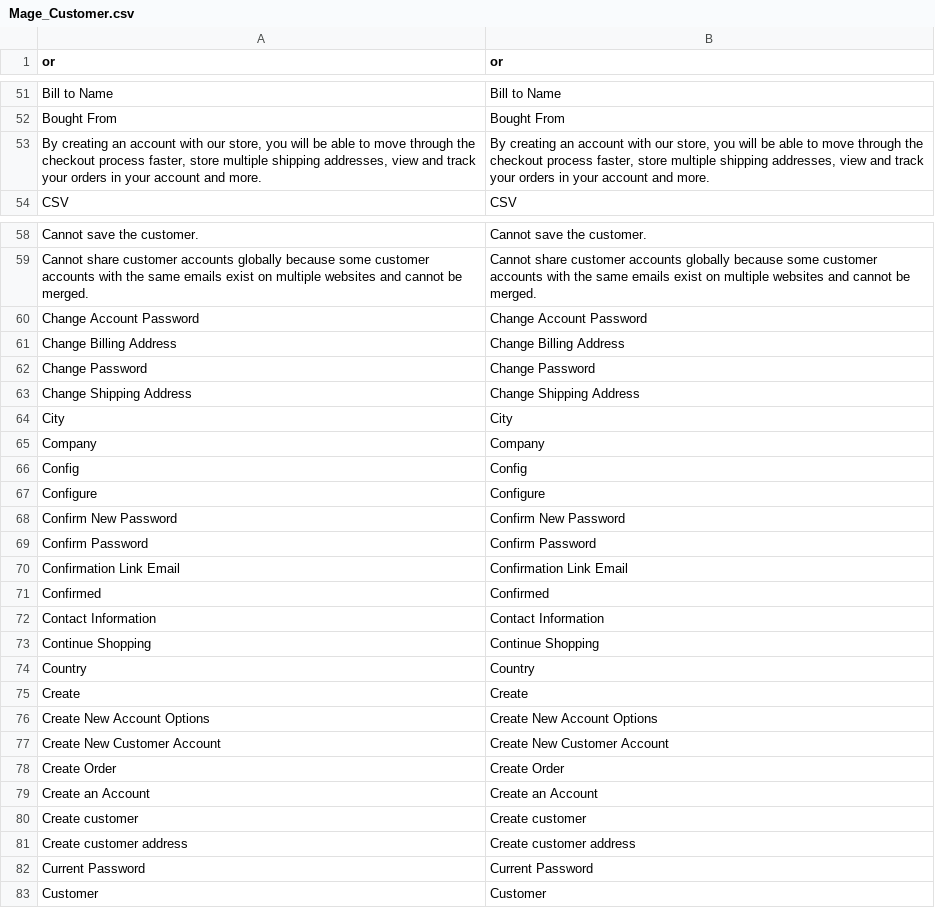
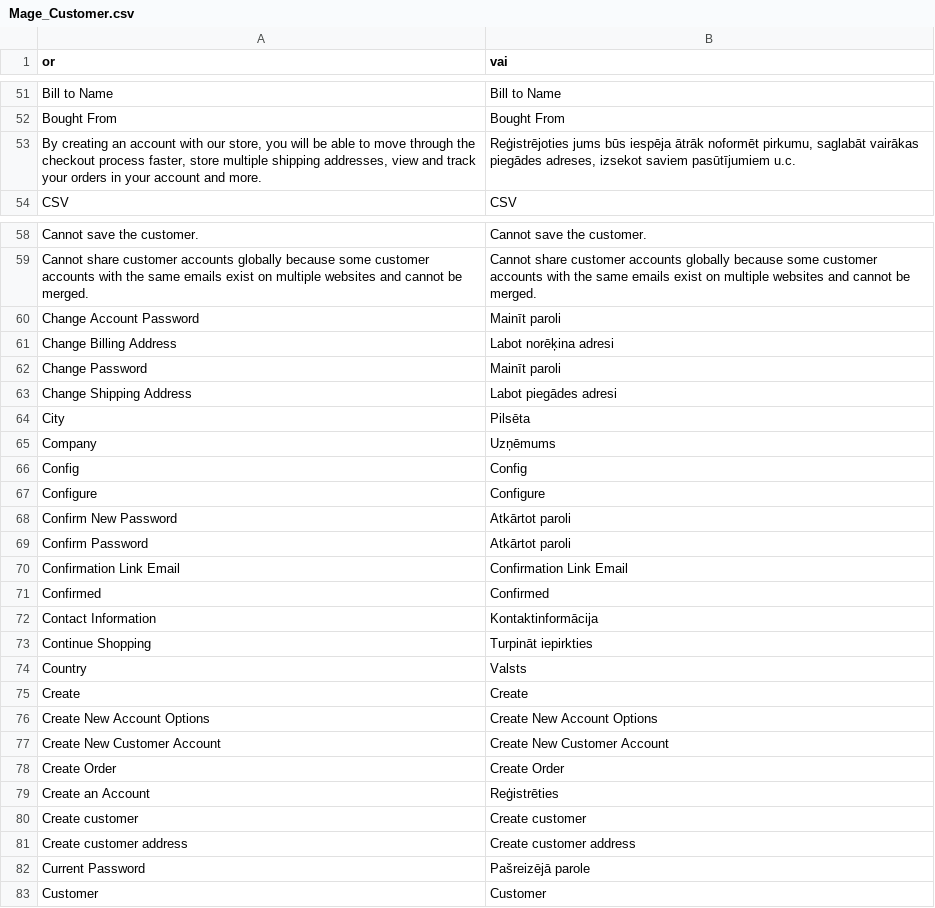
Before and after one commit to LuxTechnology/Magento-lv_LV, a CSV file: app/locale/lv_LV/Mage_Customer.csv, drawn as a sheet; only a part is shown, gaps mark what is left out; the diff covers the shown part only.

Commit message:
Update Mage_Customer.csv

```diff
--- a/app/locale/lv_LV/Mage_Customer.csv
+++ b/app/locale/lv_LV/Mage_Customer.csv
@@ -1 +1 @@
-" or "," or "
+" or "," vai "
@@ -52,3 +52,3 @@
 "Bought From","Bought From"
-"By creating an account with our store, you will be able to move through the checkout process faster, store multiple shipping addresses, view and track your orders in your account and more.","By creating an account with our store, you will be able to move through the checkout process faster, store multiple shipping addresses, view and track your orders in your account and more."
+"By creating an account with our store, you will be able to move through the checkout process faster, store multiple shipping addresses, view and track your orders in your account and more.","Reģistrējoties jums būs iespēja ātrāk noformēt pirkumu, saglabāt vairākas piegādes adreses, izsekot saviem pasūtījumiem u.c."
 "CSV","CSV"
@@ -59,17 +59,17 @@
 "Cannot share customer accounts globally because some customer accounts with the same emails exist on multiple websites and cannot be merged.","Cannot share customer accounts globally because some customer accounts with the same emails exist on multiple websites and cannot be merged."
-"Change Account Password","Change Account Password"
-"Change Billing Address","Change Billing Address"
-"Change Password","Change Password"
-"Change Shipping Address","Change Shipping Address"
-"City","City"
-"Company","Company"
+"Change Account Password","Mainīt paroli"
+"Change Billing Address","Labot norēķina adresi"
+"Change Password","Mainīt paroli"
+"Change Shipping Address","Labot piegādes adresi"
+"City","Pilsēta"
+"Company","Uzņēmums"
 "Config","Config"
 "Configure","Configure"
-"Confirm New Password","Confirm New Password"
-"Confirm Password","Confirm Password"
+"Confirm New Password","Atkārtot paroli"
+"Confirm Password","Atkārtot paroli"
 "Confirmation Link Email","Confirmation Link Email"
 "Confirmed","Confirmed"
-"Contact Information","Contact Information"
-"Continue Shopping","Continue Shopping"
-"Country","Country"
+"Contact Information","Kontaktinformācija"
+"Continue Shopping","Turpināt iepirkties"
+"Country","Valsts"
 "Create","Create"
@@ -78,6 +78,6 @@
 "Create Order","Create Order"
-"Create an Account","Create an Account"
+"Create an Account","Reģistrēties"
 "Create customer","Create customer"
 "Create customer address","Create customer address"
-"Current Password","Current Password"
+"Current Password","Pašreizējā parole"
 "Customer","Customer"
```
Also changed, not shown: 44 edited cells elsewhere in this file.
